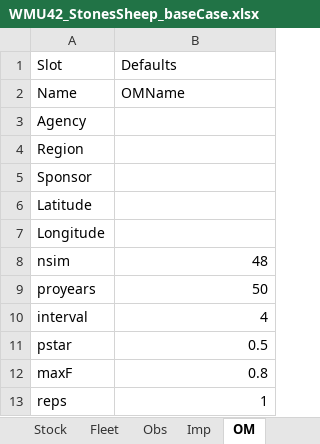
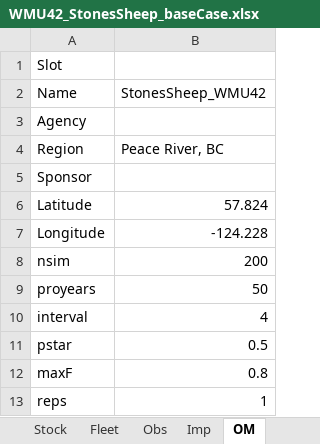
Before and after one commit to mairindeith/StonesRamMSE_DLMTool, an Excel workbook: baseCaseOM/WMU42_StonesSheep_baseCase.xlsx, sheet OM, drawn as a sheet; values as stored, in another font and other column widths than the file's, no borders; the diff names each change by its address in the sheet, - before the commit and + after, or states it on an @@ line.

Commit message:
Updated SheepOM - it works!

```diff
--- a/baseCaseOM/WMU42_StonesSheep_baseCase.xlsx (sheet OM)
+++ b/baseCaseOM/WMU42_StonesSheep_baseCase.xlsx (sheet OM)
-B1 (StonesSheep_WMU42): Defaults
+B1 (StonesSheep_WMU42): (empty)
-B2: OMName
+B2: StonesSheep_WMU42
-B4 (StonesSheep_WMU42): (empty)
+B4 (StonesSheep_WMU42): Peace River, BC
-B6 (StonesSheep_WMU42): (empty)
+B6 (StonesSheep_WMU42): 57.824
-B7 (StonesSheep_WMU42): (empty)
+B7 (StonesSheep_WMU42): -124.228
-B8 (StonesSheep_WMU42): 48
+B8 (StonesSheep_WMU42): 200
```
Also changed, not shown: sheet Fleet, sheet Stock, sheet Obs, sheet Imp, 6 other files.
